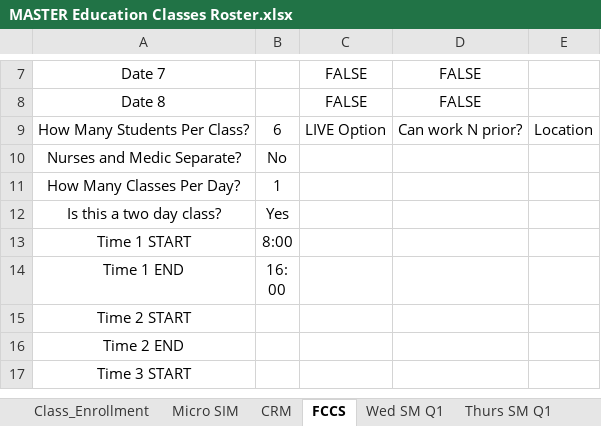
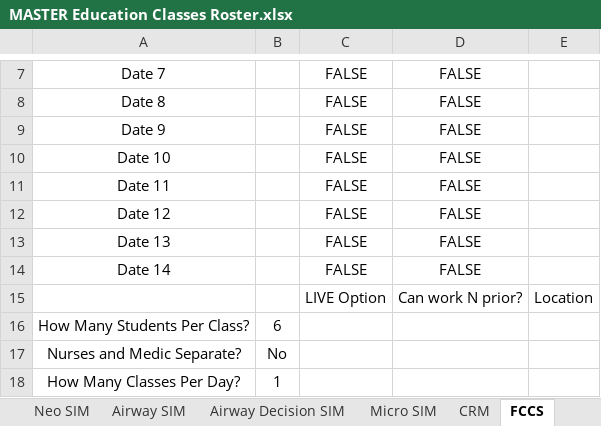
Before and after one commit to AlphaBravo227/CrewOps360, an Excel workbook: training/upload/MASTER Education Classes Roster.xlsx, sheet FCCS, drawn as a sheet; only a part is shown, gaps mark what is left out; the shorter side is filled out with more unchanged rows; values as stored, in another font and other column widths than the file's, no borders; addresses are those after the commit; the diff names each change by its address in the sheet, - before the commit and + after, or states it on an @@ line.

```diff
--- a/training/upload/MASTER Education Classes Roster.xlsx (sheet FCCS)
+++ b/training/upload/MASTER Education Classes Roster.xlsx (sheet FCCS)
+sheet tab: Neo SIM
+sheet tab: Airway SIM
+sheet tab: Airway Decision SIM
+row 9: Date 9 |  | FALSE | FALSE
+row 10: Date 10 |  | FALSE | FALSE
+row 11: Date 11 |  | FALSE | FALSE
+row 12: Date 12 |  | FALSE | FALSE
+row 13: Date 13 |  | FALSE | FALSE
+row 14: Date 14 |  | FALSE | FALSE
+row 15:  |  | LIVE Option | Can work N prior? | Location
-C16: LIVE Option
+C16: (empty)
-D16: Can work N prior?
+D16: (empty)
-E16: Location
+E16: (empty)
```
Also changed, not shown: sheet Course Dates Reference, sheet Wed SM Q1, sheet Thurs SM Q1, sheet OB Lite, sheet STABLE, sheet Micro SIM, 3 more sheets, other sheet tabs.
